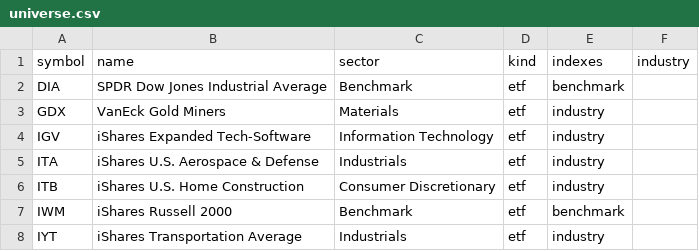
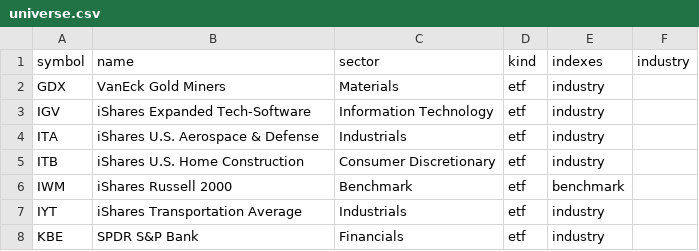
Before and after one commit to iotrader2/strat-scanner, a CSV file: backend/data/universe.csv, drawn as a sheet; only a part is shown; the shorter side is filled out with more unchanged rows; the diff names each change by its address in the sheet, - before the commit and + after, or states it on an @@ line.

```diff
--- a/backend/data/universe.csv
+++ b/backend/data/universe.csv
-row 2: DIA | SPDR Dow Jones Industrial Average | Benchmark | etf | benchmark
```
Also changed, not shown: 4 other files.
